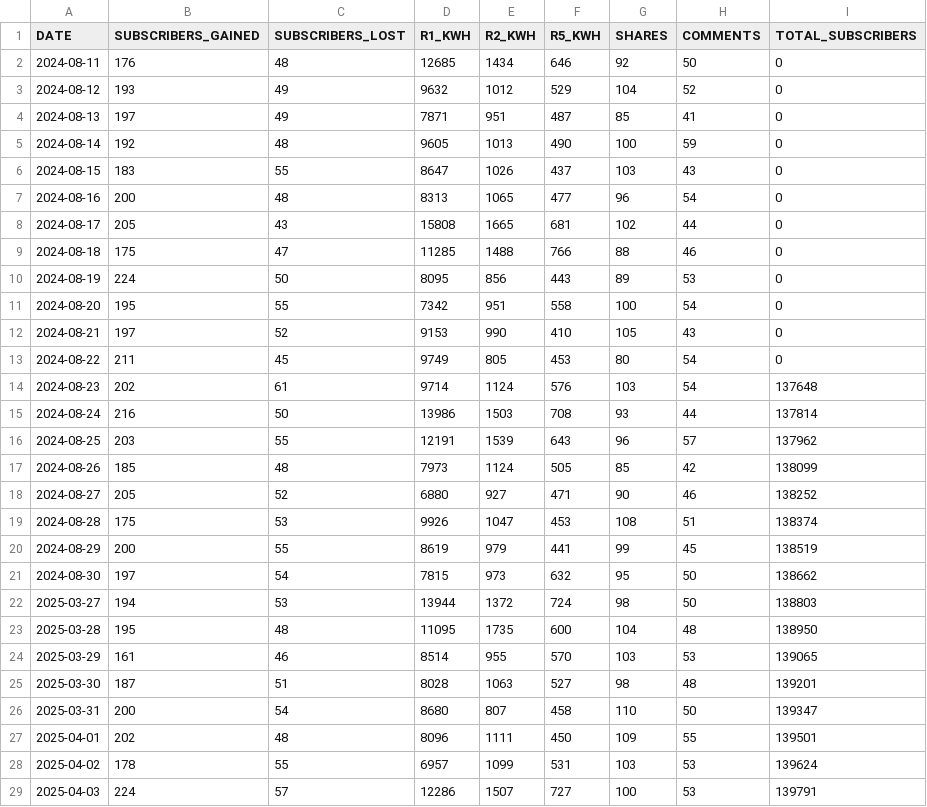
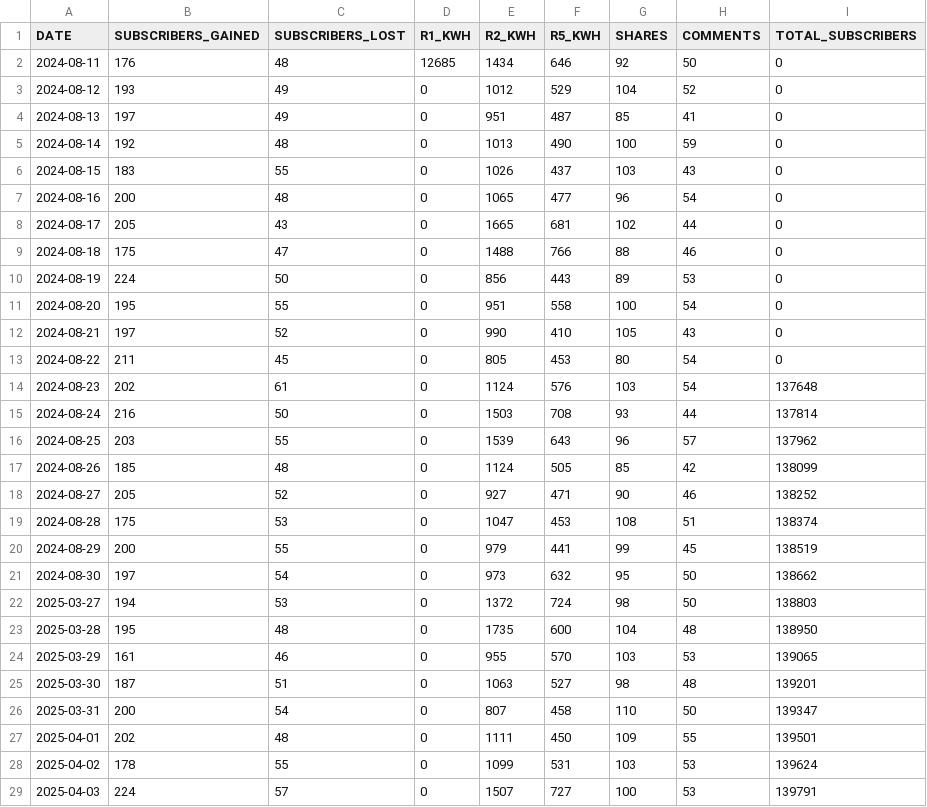
Before and after one commit to RealDanielW/StephensonApp, a CSV file: youtube_channel_data.csv, drawn as a sheet; only a part is shown; the diff covers the shown part only.

Commit message:
Update youtube_channel_data.csv

```diff
--- a/youtube_channel_data.csv
+++ b/youtube_channel_data.csv
@@ -2,28 +2,28 @@ DATE,SUBSCRIBERS_GAINED,SUBSCRIBERS_LOST,R1_KWH,R2_KWH,R5_KWH,SHARES,COMMENTS,TO
 2024-08-11,176,48,12685,1434,646,92,50,0
-2024-08-12,193,49,9632,1012,529,104,52,0
-2024-08-13,197,49,7871,951,487,85,41,0
-2024-08-14,192,48,9605,1013,490,100,59,0
-2024-08-15,183,55,8647,1026,437,103,43,0
-2024-08-16,200,48,8313,1065,477,96,54,0
-2024-08-17,205,43,15808,1665,681,102,44,0
-2024-08-18,175,47,11285,1488,766,88,46,0
-2024-08-19,224,50,8095,856,443,89,53,0
-2024-08-20,195,55,7342,951,558,100,54,0
-2024-08-21,197,52,9153,990,410,105,43,0
-2024-08-22,211,45,9749,805,453,80,54,0
-2024-08-23,202,61,9714,1124,576,103,54,137648
-2024-08-24,216,50,13986,1503,708,93,44,137814
-2024-08-25,203,55,12191,1539,643,96,57,137962
-2024-08-26,185,48,7973,1124,505,85,42,138099
-2024-08-27,205,52,6880,927,471,90,46,138252
-2024-08-28,175,53,9926,1047,453,108,51,138374
-2024-08-29,200,55,8619,979,441,99,45,138519
-2024-08-30,197,54,7815,973,632,95,50,138662
-2025-03-27,194,53,13944,1372,724,98,50,138803
-2025-03-28,195,48,11095,1735,600,104,48,138950
-2025-03-29,161,46,8514,955,570,103,53,139065
-2025-03-30,187,51,8028,1063,527,98,48,139201
-2025-03-31,200,54,8680,807,458,110,50,139347
-2025-04-01,202,48,8096,1111,450,109,55,139501
-2025-04-02,178,55,6957,1099,531,103,53,139624
-2025-04-03,224,57,12286,1507,727,100,53,139791
+2024-08-12,193,49,0,1012,529,104,52,0
+2024-08-13,197,49,0,951,487,85,41,0
+2024-08-14,192,48,0,1013,490,100,59,0
+2024-08-15,183,55,0,1026,437,103,43,0
+2024-08-16,200,48,0,1065,477,96,54,0
+2024-08-17,205,43,0,1665,681,102,44,0
+2024-08-18,175,47,0,1488,766,88,46,0
+2024-08-19,224,50,0,856,443,89,53,0
+2024-08-20,195,55,0,951,558,100,54,0
+2024-08-21,197,52,0,990,410,105,43,0
+2024-08-22,211,45,0,805,453,80,54,0
+2024-08-23,202,61,0,1124,576,103,54,137648
+2024-08-24,216,50,0,1503,708,93,44,137814
+2024-08-25,203,55,0,1539,643,96,57,137962
+2024-08-26,185,48,0,1124,505,85,42,138099
+2024-08-27,205,52,0,927,471,90,46,138252
+2024-08-28,175,53,0,1047,453,108,51,138374
+2024-08-29,200,55,0,979,441,99,45,138519
+2024-08-30,197,54,0,973,632,95,50,138662
+2025-03-27,194,53,0,1372,724,98,50,138803
+2025-03-28,195,48,0,1735,600,104,48,138950
+2025-03-29,161,46,0,955,570,103,53,139065
+2025-03-30,187,51,0,1063,527,98,48,139201
+2025-03-31,200,54,0,807,458,110,50,139347
+2025-04-01,202,48,0,1111,450,109,55,139501
+2025-04-02,178,55,0,1099,531,103,53,139624
+2025-04-03,224,57,0,1507,727,100,53,139791
```
Also changed, not shown: 1 edited cell elsewhere in this file.
